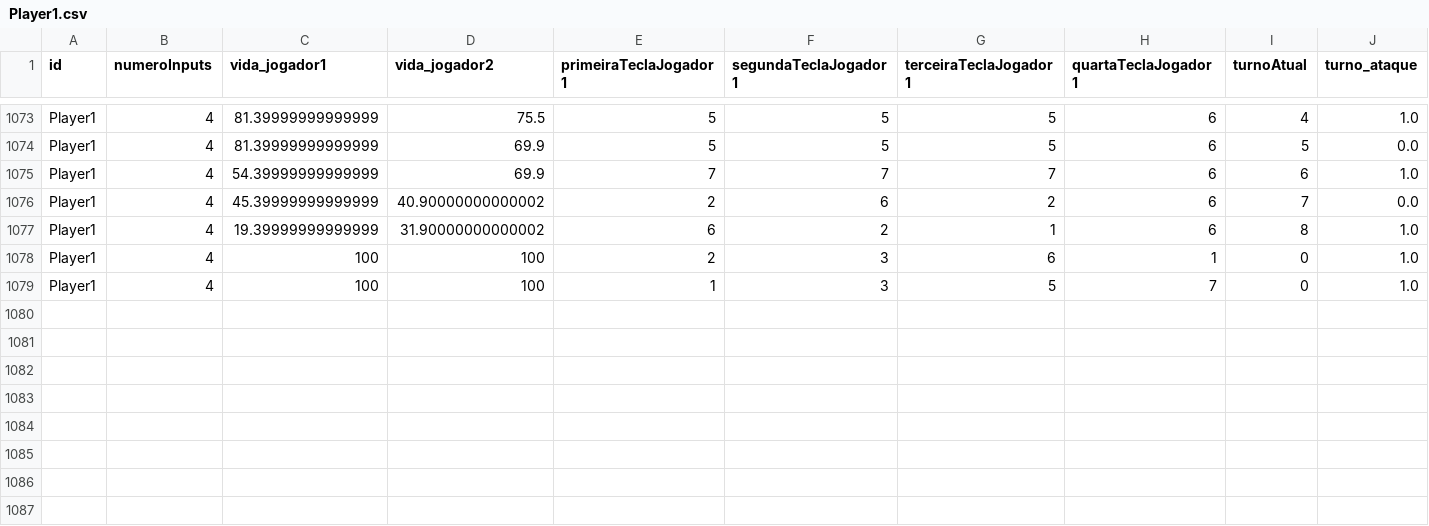
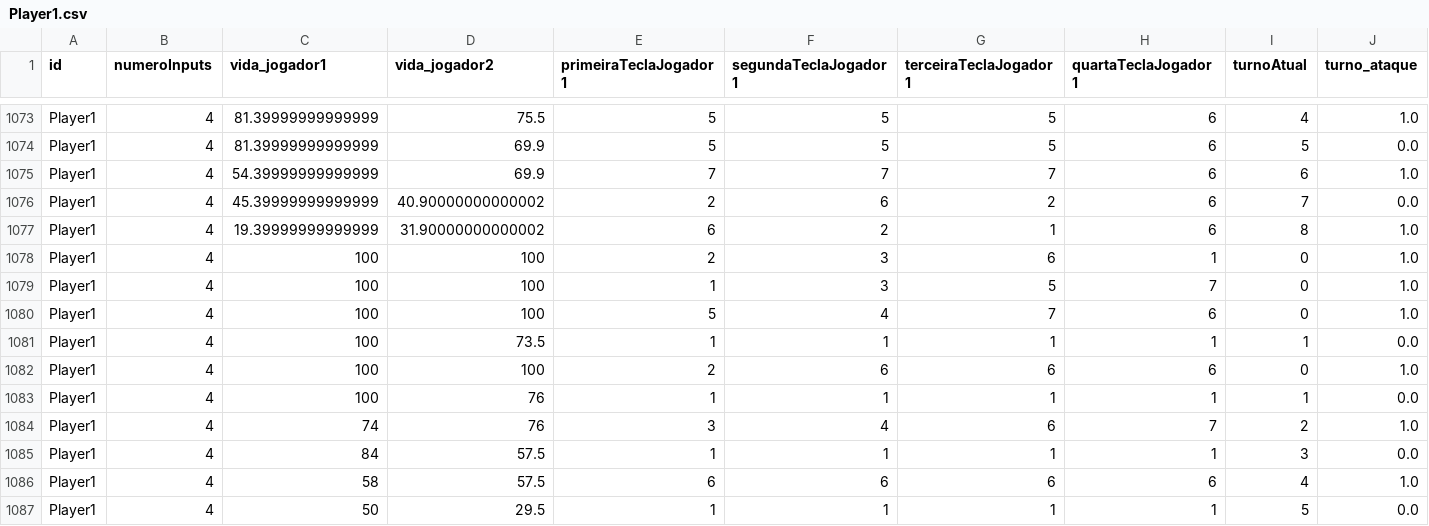
Before and after one commit to MathyLima/Neural-Fight, a CSV file: SRC/AI/Dados/Player1.csv, drawn as a sheet; only a part is shown, gaps mark what is left out; rows hold the shown columns only; the diff names each change by its address in the sheet, - before the commit and + after, or states it on an @@ line.

```diff
--- a/SRC/AI/Dados/Player1.csv
+++ b/SRC/AI/Dados/Player1.csv
+row 1080: Player1 | 4 | 100 | 100 | 5 | 4 | 7 | 6 | 0 | 1.0
+row 1081: Player1 | 4 | 100 | 73.5 | 1 | 1 | 1 | 1 | 1 | 0.0
+row 1082: Player1 | 4 | 100 | 100 | 2 | 6 | 6 | 6 | 0 | 1.0
+row 1083: Player1 | 4 | 100 | 76 | 1 | 1 | 1 | 1 | 1 | 0.0
+row 1084: Player1 | 4 | 74 | 76 | 3 | 4 | 6 | 7 | 2 | 1.0
+row 1085: Player1 | 4 | 84 | 57.5 | 1 | 1 | 1 | 1 | 3 | 0.0
+row 1086: Player1 | 4 | 58 | 57.5 | 6 | 6 | 6 | 6 | 4 | 1.0
+row 1087: Player1 | 4 | 50 | 29.5 | 1 | 1 | 1 | 1 | 5 | 0.0
```
Also changed, not shown: 15 other files.
